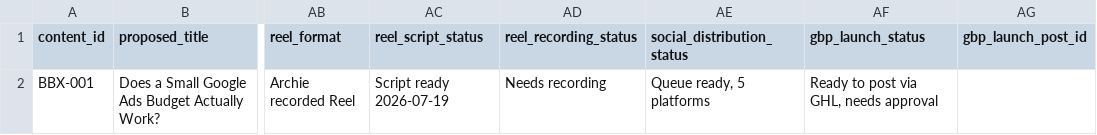
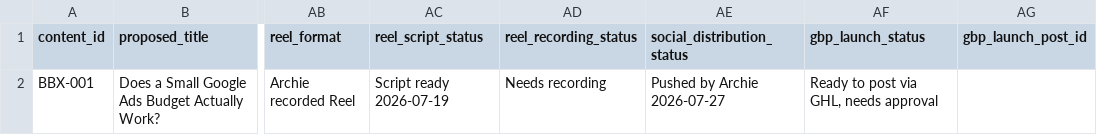
Before and after one commit to BrightboxDigital/brightbox-content-os, a CSV file: clients/brightbox/content-tracker.csv, drawn as a sheet; only a part is shown, gaps mark what is left out; the diff names each change by its address in the sheet, - before the commit and + after, or states it on an @@ line.

Commit message:
BBX-001: social distribution pushed by Archie 2026-07-27

```diff
--- a/clients/brightbox/content-tracker.csv
+++ b/clients/brightbox/content-tracker.csv
-AE2 (social_distribution_status): Queue ready, 5 platforms
+AE2 (social_distribution_status): Pushed by Archie 2026-07-27
```
